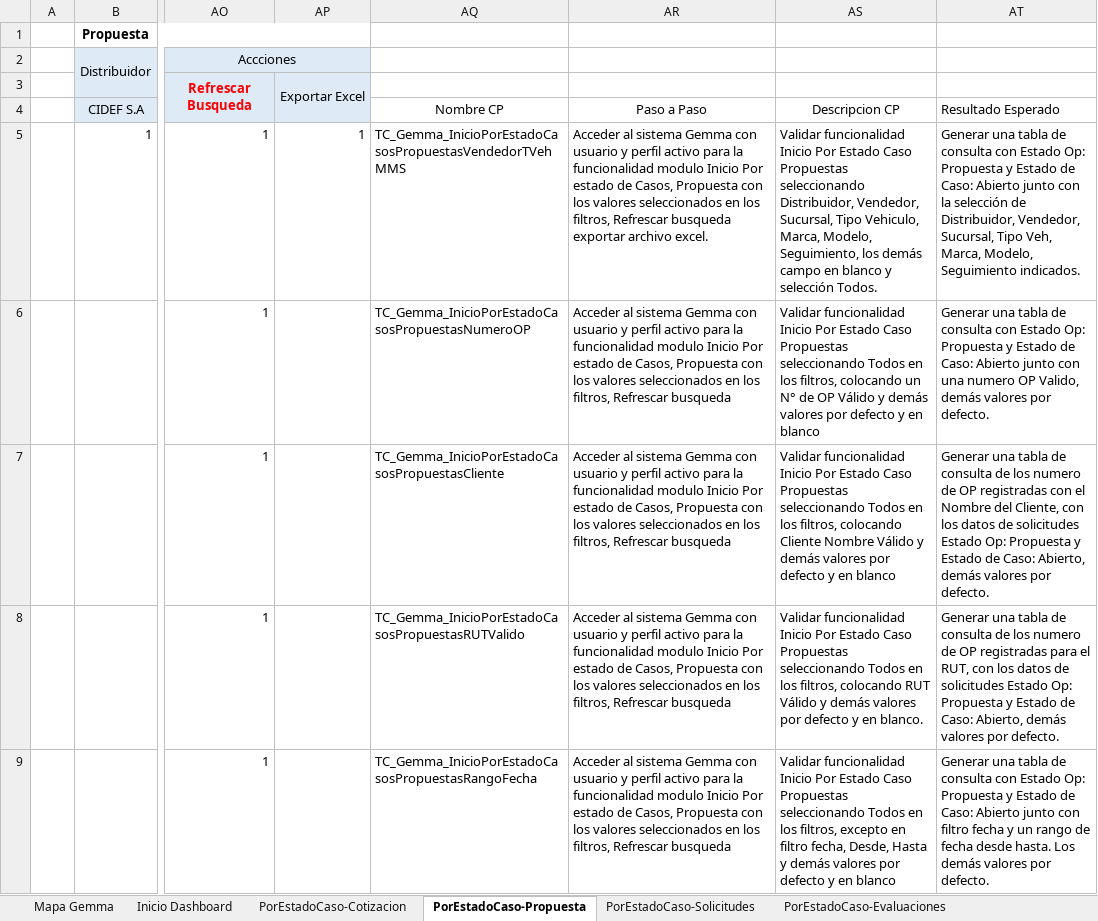
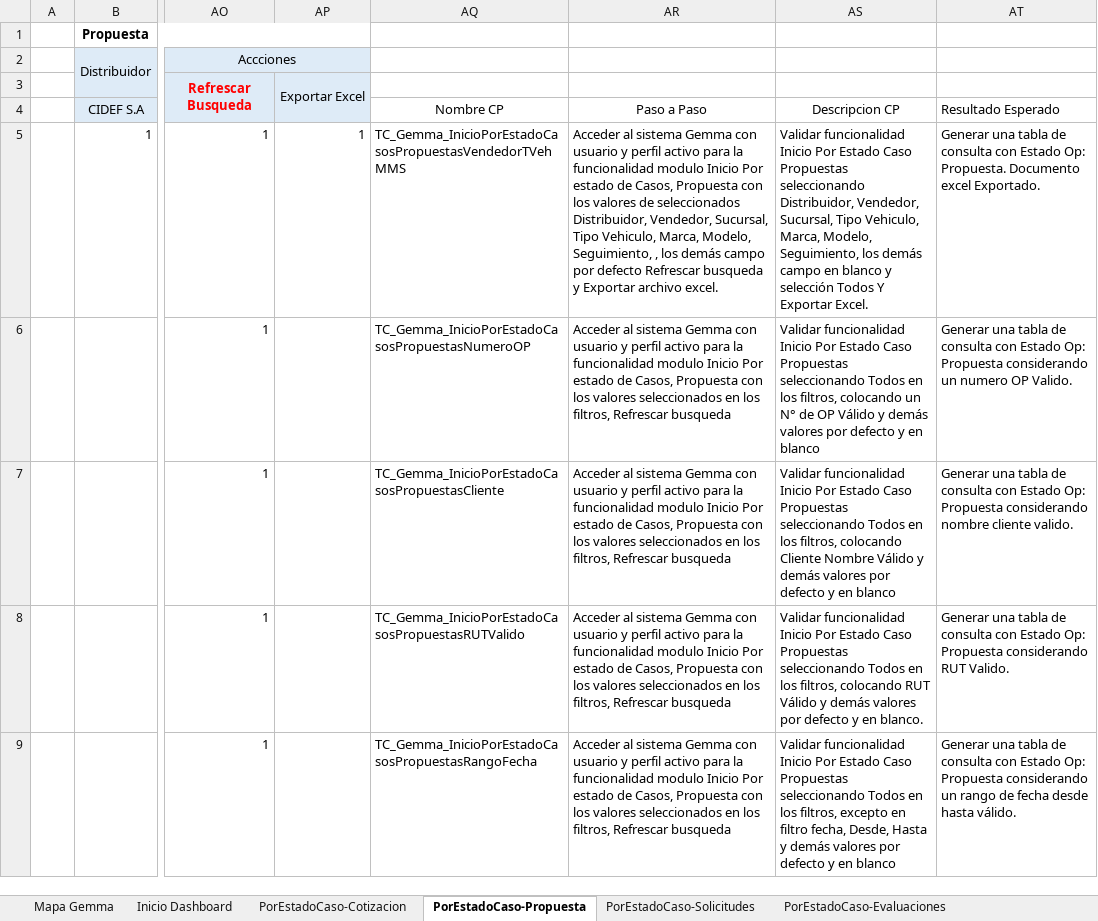
Before and after one commit to mvilches2508/Global-Testing, an Excel workbook: Casos de Pruebas Gemma/Inicio - Dasboard.xlsx, sheet PorEstadoCaso-Propuesta, drawn as a sheet; only a part is shown, gaps mark what is left out; values as stored, in another font and other column widths than the file's, no borders; the diff covers the shown part only; the diff names each change by its address in the sheet, - before the commit and + after, or states it on an @@ line.

Commit message:
Acualizacion de casos Gemma
cambio en descripcion, resultados

```diff
--- a/Casos de Pruebas Gemma/Inicio - Dasboard.xlsx (sheet PorEstadoCaso-Propuesta)
+++ b/Casos de Pruebas Gemma/Inicio - Dasboard.xlsx (sheet PorEstadoCaso-Propuesta)
-AR5: …los valores seleccionados en los filtros, Refrescar busqueda exportar archivo excel.
+AR5: …los valores de seleccionados Distribuidor, Vendedor, Sucursal, Tipo Vehiculo, Marca, Modelo, Seguimiento, , los demás campo por defecto Refrescar busqueda y Exportar archivo excel.
-AS5: …y selección Todos.
+AS5: …y selección Todos Y Exportar Excel.
-AT5: …Estado Op: Propuesta y Estado de Caso: Abierto junto con la selección de Distribuidor, Vendedor, Sucursal, Tipo Veh, Marca, Modelo, Seguimiento indicados.
+AT5: …Estado Op: Propuesta. Documento excel Exportado.
-AT6: …Op: Propuesta y Estado de Caso: Abierto junto con una numero OP Valido, demás valores por defecto.
+AT6: …Op: Propuesta considerando un numero OP Valido.
-AT7: …de consulta de los numero de OP registradas con el Nombre del Cliente, con los datos de solicitudes Estado Op: Propuesta y Estado de Caso: Abierto, demás valores por defecto.
+AT7: …de consulta con Estado Op: Propuesta considerando nombre cliente valido.
-AT8: …de consulta de los numero de OP registradas para el RUT, con los datos de solicitudes Estado Op: Propuesta y Estado de Caso: Abierto, demás valores por defecto.
+AT8: …de consulta con Estado Op: Propuesta considerando RUT Valido.
-AT9: …Op: Propuesta y Estado de Caso: Abierto junto con filtro fecha y un rango de fecha desde hasta. Los demás valores por defecto.
+AT9: …Op: Propuesta considerando un rango de fecha desde hasta válido.
```
Also changed, not shown: 5 edited cells elsewhere in this sheet, sheet Inicio - PorEstadoSeguimiento, sheet PorEstadoCaso-Solicitudes, sheet Inicio - Exitos Pendientes, sheet PorEstadoCaso-Evaluaciones, sheet PorEstadoCaso-Aprobadas, sheet PorEstadoCaso-Condicionadas, 3 more sheets, Casos de Pruebas Gemma/Administracion.xlsx, 5 other files.
